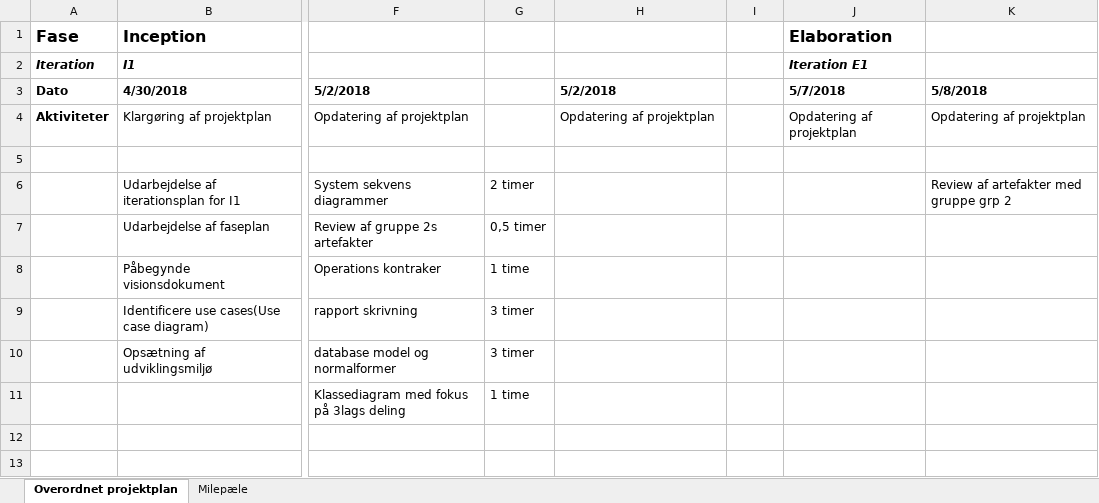
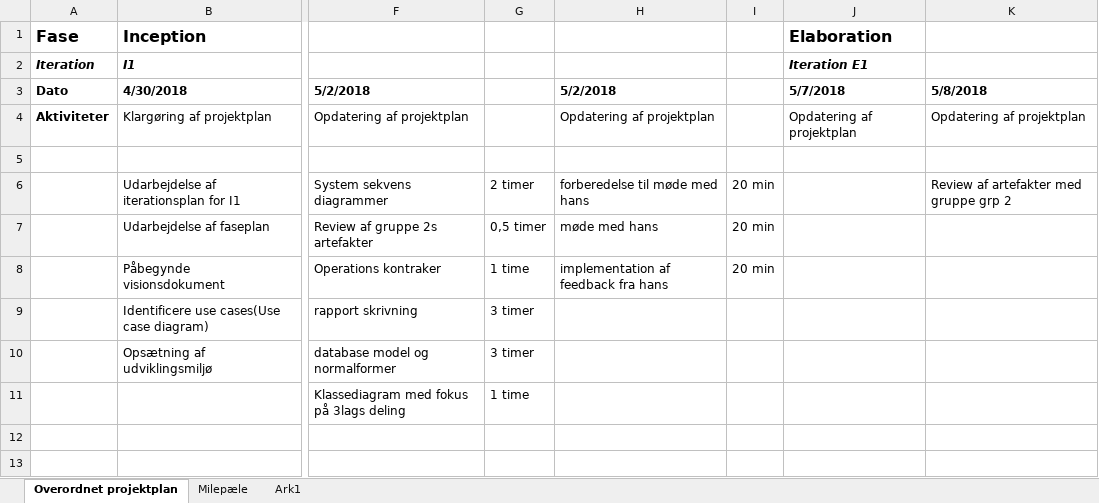
Before and after one commit to studiegruppeTeamAwesome/FFT, an Excel workbook: modeller, dokumenter/Iteration og faseplan.xlsx, sheet Overordnet projektplan, drawn as a sheet; only a part is shown, gaps mark what is left out; values as stored, in another font and other column widths than the file's, no borders; the diff names each change by its address in the sheet, - before the commit and + after, or states it on an @@ line.

Commit message:
projektplan opdateret med iterationsplan for E1

```diff
--- a/modeller, dokumenter/Iteration og faseplan.xlsx (sheet Overordnet projektplan)
+++ b/modeller, dokumenter/Iteration og faseplan.xlsx (sheet Overordnet projektplan)
+sheet tab: Ark1
-H6: (empty)
+H6: forberedelse til møde med hans
-I6:I8: (empty)
+I6:I8: 20 min
-H7: (empty)
+H7: møde med hans
-H8: (empty)
+H8: implementation af feedback fra hans
```
Also changed, not shown: sheet Milepæle.
